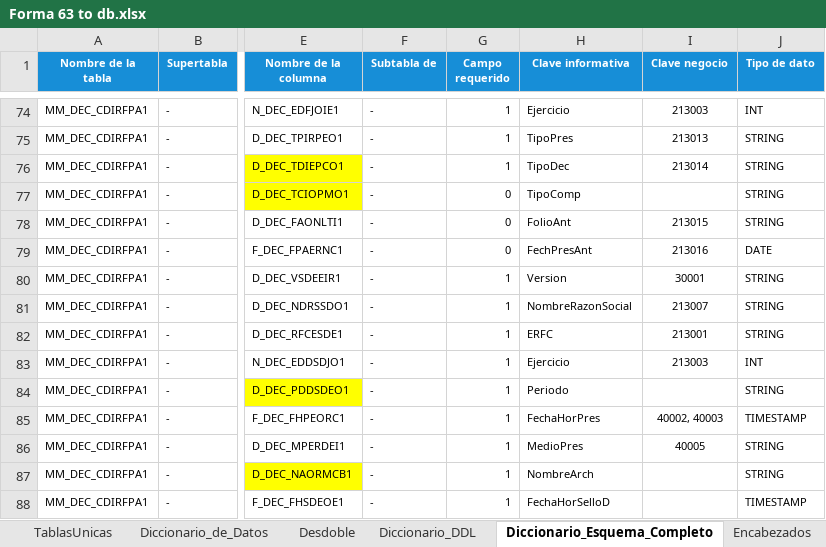
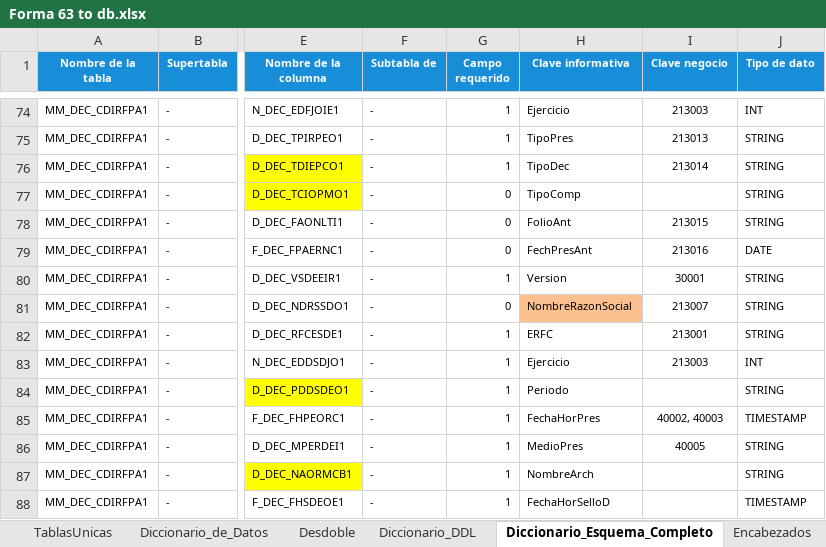
Before and after one commit to ivannpy/integracion, an Excel workbook: Forma 63 to db.xlsx, sheet Diccionario_Esquema_Completo, drawn as a sheet; only a part is shown, gaps mark what is left out; values as stored, in another font and other column widths than the file's, no borders; conditional formats not drawn; the diff names each change by its address in the sheet, - before the commit and + after, or states it on an @@ line.

Commit message:
Nuevas versiones de los diccionarios y esquemas

```diff
--- a/Forma 63 to db.xlsx (sheet Diccionario_Esquema_Completo)
+++ b/Forma 63 to db.xlsx (sheet Diccionario_Esquema_Completo)
-G81 (Campo requerido): 1
+G81 (Campo requerido): 0
-H81 fill: none
+H81 fill: #FAC090
```
Also changed, not shown: sheet Encabezados, DIEMSE to db.xlsx, Forma 76 to db.xlsx, 2 other files.
